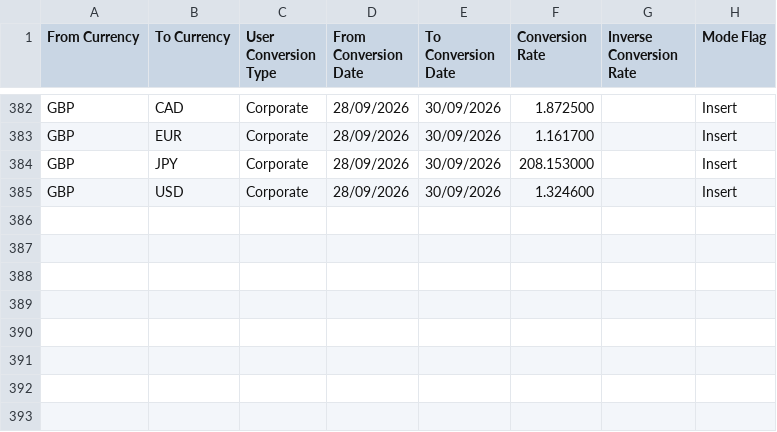
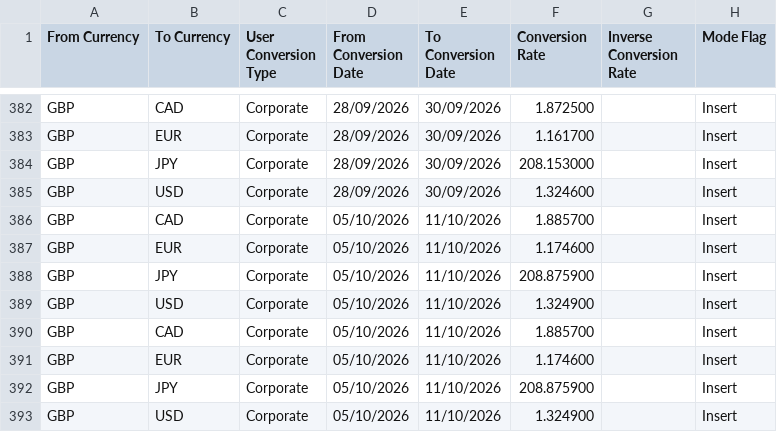
Before and after one commit to millarm/fxlookup, a CSV file: fx_rates/fbdi_all_weeks.csv, drawn as a sheet; only a part is shown, gaps mark what is left out; the diff names each change by its address in the sheet, - before the commit and + after, or states it on an @@ line.

Commit message:
data: weekly FX rates update 2026-10-05

```diff
--- a/fx_rates/fbdi_all_weeks.csv
+++ b/fx_rates/fbdi_all_weeks.csv
+row 386: GBP | CAD | Corporate | 05/10/2026 | 11/10/2026 | 1.885700 |  | Insert
+row 387: GBP | EUR | Corporate | 05/10/2026 | 11/10/2026 | 1.174600 |  | Insert
+row 388: GBP | JPY | Corporate | 05/10/2026 | 11/10/2026 | 208.875900 |  | Insert
+row 389: GBP | USD | Corporate | 05/10/2026 | 11/10/2026 | 1.324900 |  | Insert
+row 390: GBP | CAD | Corporate | 05/10/2026 | 11/10/2026 | 1.885700 |  | Insert
+row 391: GBP | EUR | Corporate | 05/10/2026 | 11/10/2026 | 1.174600 |  | Insert
+row 392: GBP | JPY | Corporate | 05/10/2026 | 11/10/2026 | 208.875900 |  | Insert
+row 393: GBP | USD | Corporate | 05/10/2026 | 11/10/2026 | 1.324900 |  | Insert
```
